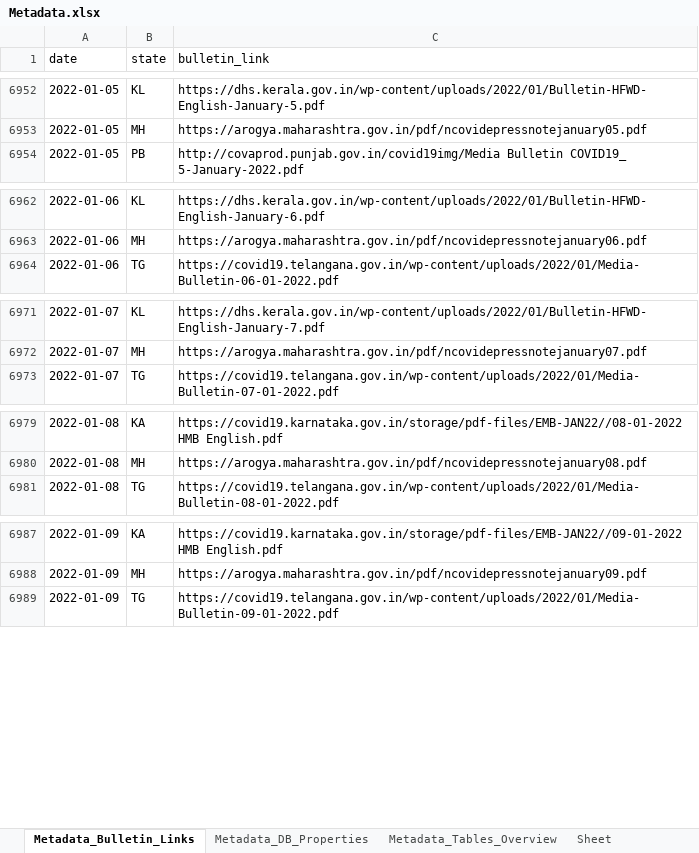
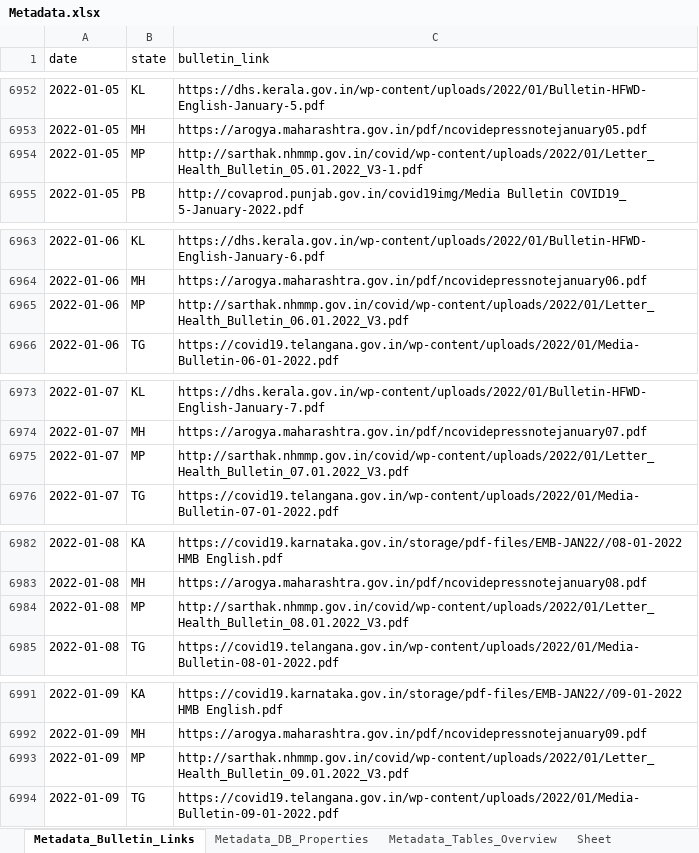
Before and after one commit to IBM/covid19-india-data, an Excel workbook: data/xlsx/Metadata.xlsx, sheet Metadata_Bulletin_Links, drawn as a sheet; only a part is shown, gaps mark what is left out; values as stored, in another font and other column widths than the file's, no borders; the diff covers the shown part only; the diff names each change by its address in the sheet, - before the commit and + after, or states it on an @@ line.

```diff
--- a/data/xlsx/Metadata.xlsx (sheet Metadata_Bulletin_Links)
+++ b/data/xlsx/Metadata.xlsx (sheet Metadata_Bulletin_Links)
+row 6954: 2022-01-05 | MP | http://sarthak.nhmmp.gov.in/covid/wp-content/uploads/2022/01/Letter_Health_Bulletin_05.01.2022_V3-1.pdf
+row 6965: 2022-01-06 | MP | http://sarthak.nhmmp.gov.in/covid/wp-content/uploads/2022/01/Letter_Health_Bulletin_06.01.2022_V3.pdf
+row 6975: 2022-01-07 | MP | http://sarthak.nhmmp.gov.in/covid/wp-content/uploads/2022/01/Letter_Health_Bulletin_07.01.2022_V3.pdf
+row 6984: 2022-01-08 | MP | http://sarthak.nhmmp.gov.in/covid/wp-content/uploads/2022/01/Letter_Health_Bulletin_08.01.2022_V3.pdf
+row 6993: 2022-01-09 | MP | http://sarthak.nhmmp.gov.in/covid/wp-content/uploads/2022/01/Letter_Health_Bulletin_09.01.2022_V3.pdf
```
Also changed, not shown: 1 added row elsewhere in this sheet, data/xlsx/DL.xlsx, data/xlsx/GA.xlsx, 23 other files.
